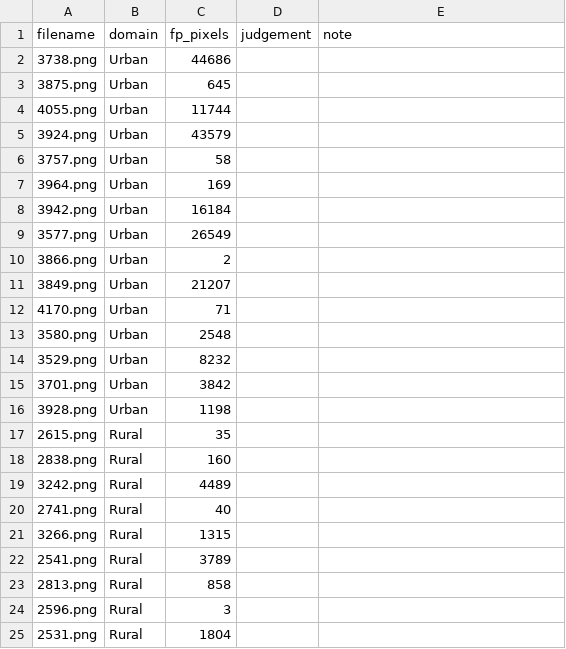
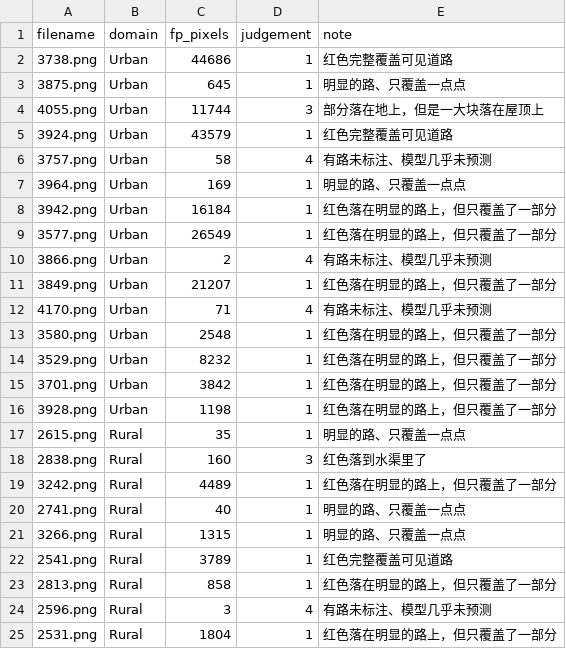
Before and after one commit to Charles-Zhang-114514/EC523-Project-Looped-Transformer-Refinement-for-Road-Segmentation, a CSV file: results/y0_analysis/dinov3_vitl16_web_bn_posw4/no_gt_audit.csv, drawn as a sheet; only a part is shown; the diff covers the shown part only.

Commit message:
Add manual audit of 30 no-GT-road images with predicted roads

```diff
--- a/results/y0_analysis/dinov3_vitl16_web_bn_posw4/no_gt_audit.csv
+++ b/results/y0_analysis/dinov3_vitl16_web_bn_posw4/no_gt_audit.csv
@@ -1,25 +1,25 @@
 filename,domain,fp_pixels,judgement,note
-3738.png,Urban,44686,,
-3875.png,Urban,645,,
-4055.png,Urban,11744,,
-3924.png,Urban,43579,,
-3757.png,Urban,58,,
-3964.png,Urban,169,,
-3942.png,Urban,16184,,
-3577.png,Urban,26549,,
-3866.png,Urban,2,,
-3849.png,Urban,21207,,
-4170.png,Urban,71,,
-3580.png,Urban,2548,,
-3529.png,Urban,8232,,
-3701.png,Urban,3842,,
-3928.png,Urban,1198,,
-2615.png,Rural,35,,
-2838.png,Rural,160,,
-3242.png,Rural,4489,,
-2741.png,Rural,40,,
-3266.png,Rural,1315,,
-2541.png,Rural,3789,,
-2813.png,Rural,858,,
-2596.png,Rural,3,,
-2531.png,Rural,1804,,
+3738.png,Urban,44686,1, 红色完整覆盖可见道路
+3875.png,Urban,645,1, 明显的路、只覆盖一点点
+4055.png,Urban,11744,3, 部分落在地上，但是一大块落在屋顶上
+3924.png,Urban,43579,1, 红色完整覆盖可见道路
+3757.png,Urban,58,4,有路未标注、模型几乎未预测
+3964.png,Urban,169,1, 明显的路、只覆盖一点点
+3942.png,Urban,16184,1,红色落在明显的路上，但只覆盖了一部分
+3577.png,Urban,26549,1,红色落在明显的路上，但只覆盖了一部分
+3866.png,Urban,2,4,有路未标注、模型几乎未预测
+3849.png,Urban,21207,1,红色落在明显的路上，但只覆盖了一部分
+4170.png,Urban,71,4,有路未标注、模型几乎未预测
+3580.png,Urban,2548,1,红色落在明显的路上，但只覆盖了一部分
+3529.png,Urban,8232,1,红色落在明显的路上，但只覆盖了一部分
+3701.png,Urban,3842,1,红色落在明显的路上，但只覆盖了一部分
+3928.png,Urban,1198,1,红色落在明显的路上，但只覆盖了一部分
+2615.png,Rural,35,1,明显的路、只覆盖一点点
+2838.png,Rural,160,3,红色落到水渠里了
+3242.png,Rural,4489,1,红色落在明显的路上，但只覆盖了一部分
+2741.png,Rural,40,1,明显的路、只覆盖一点点
+3266.png,Rural,1315,1,明显的路、只覆盖一点点
+2541.png,Rural,3789,1,红色完整覆盖可见道路
+2813.png,Rural,858,1,红色落在明显的路上，但只覆盖了一部分
+2596.png,Rural,3,4,有路未标注、模型几乎未预测
+2531.png,Rural,1804,1,红色落在明显的路上，但只覆盖了一部分
```
Also changed, not shown: 12 edited cells elsewhere in this file.
